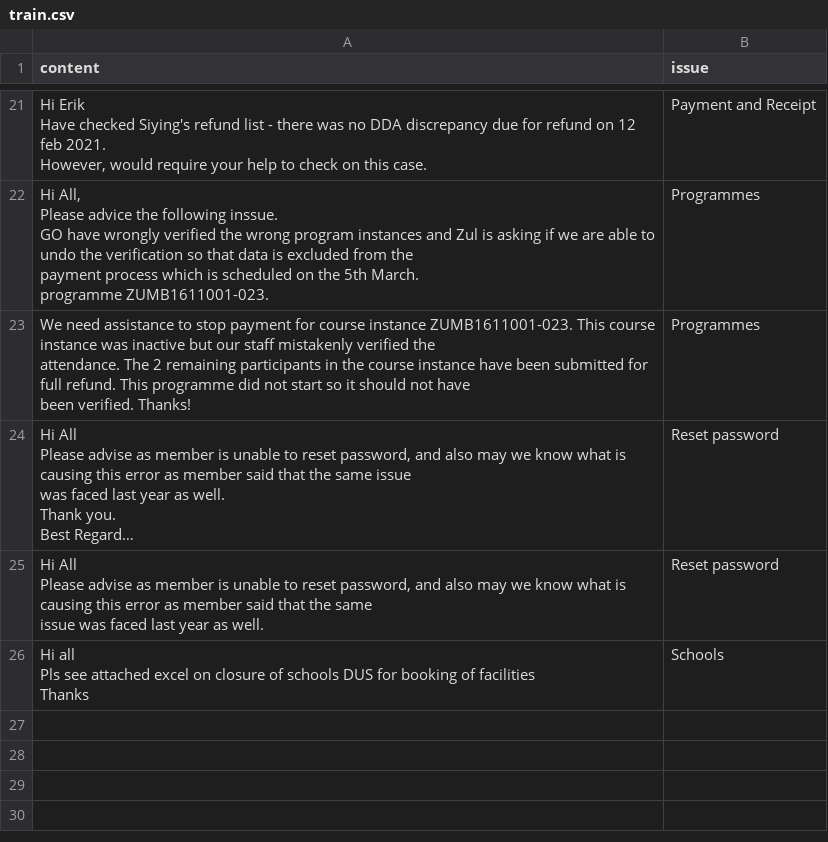
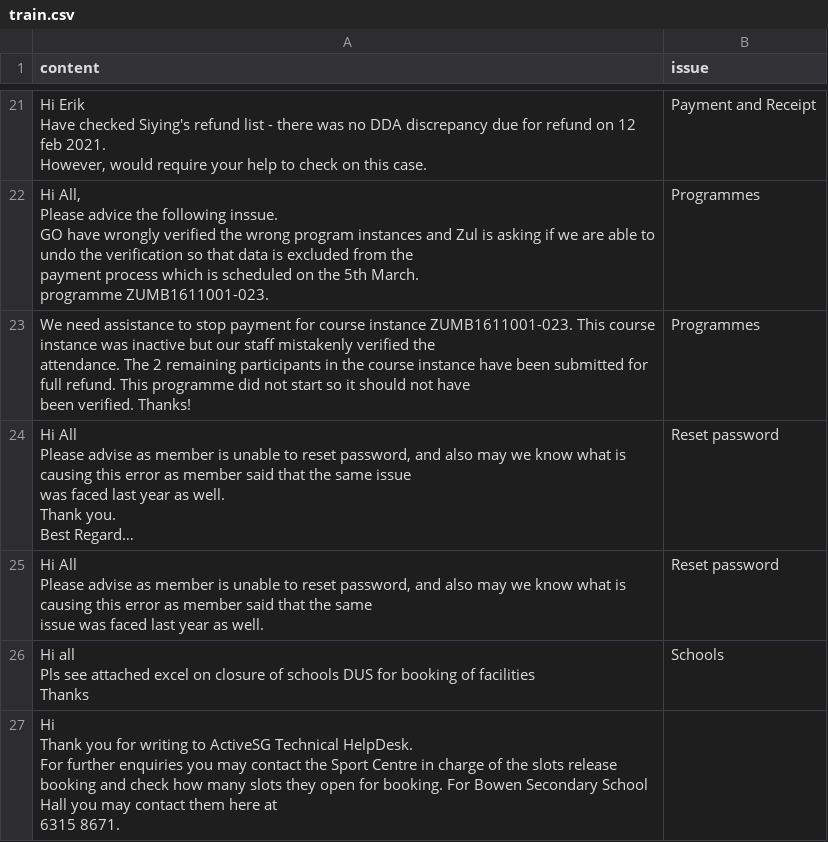
Before and after one commit to samuellleow/BAU-Automation, a CSV file: data/train.csv, drawn as a sheet; only a part is shown, gaps mark what is left out; long unchanged cells end in …; the diff covers the shown part only.

```diff
--- a/data/train.csv
+++ b/data/train.csv
@@ -165 +165,5 @@ Pls see attached excel on closure of schools DUS for booking of facilities
 Thanks",Schools
+"Hi
+Thank you for writing to ActiveSG Technical HelpDesk.
+For further enquiries you may contact the Sport Centre in charge of the slots release booking and check how many slots they open for booking. For Bowen Secondary School Hall you may contact them here at
+6315 8671.",
```
Also changed, not shown: 1 added row elsewhere in this file, 2 other files.
